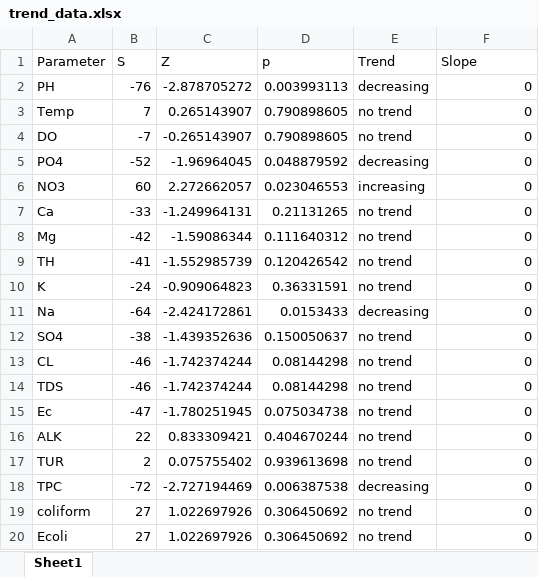
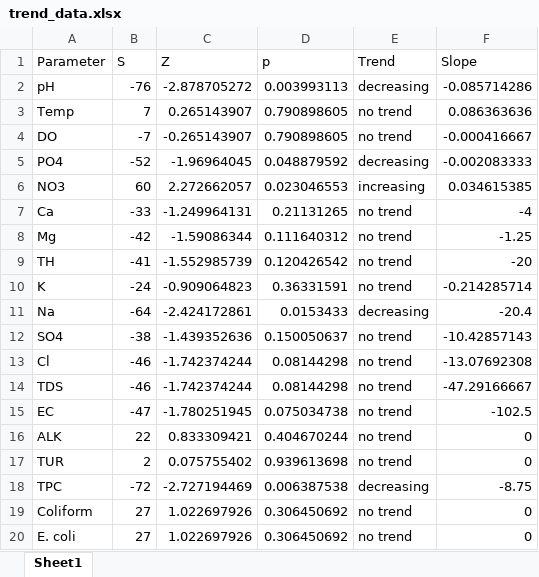
Before and after one commit to HudaElmuthefer/simulation-for-water-quality-ensurance, an Excel workbook: sim_proj_updated/trend_data.xlsx, sheet Sheet1, drawn as a sheet; values as stored, in another font and other column widths than the file's, no borders; the diff names each change by its address in the sheet, - before the commit and + after, or states it on an @@ line.

```diff
--- a/sim_proj_updated/trend_data.xlsx (sheet Sheet1)
+++ b/sim_proj_updated/trend_data.xlsx (sheet Sheet1)
-A2 (Parameter): PH
+A2 (Parameter): pH
-F2 (Slope): 0
+F2 (Slope): -0.085714286
-F3 (Slope): 0
+F3 (Slope): 0.086363636
-F4 (Slope): 0
+F4 (Slope): -0.000416667
-F5 (Slope): 0
+F5 (Slope): -0.002083333
-F6 (Slope): 0
+F6 (Slope): 0.034615385
-F7 (Slope): 0
+F7 (Slope): -4
-F8 (Slope): 0
+F8 (Slope): -1.25
-F9 (Slope): 0
+F9 (Slope): -20
-F10 (Slope): 0
+F10 (Slope): -0.214285714
-F11 (Slope): 0
+F11 (Slope): -20.4
-F12 (Slope): 0
+F12 (Slope): -10.42857143
-A13 (Parameter): CL
+A13 (Parameter): Cl
-F13 (Slope): 0
+F13 (Slope): -13.07692308
-F14 (Slope): 0
+F14 (Slope): -47.29166667
-A15 (Parameter): Ec
+A15 (Parameter): EC
-F15 (Slope): 0
+F15 (Slope): -102.5
-F18 (Slope): 0
+F18 (Slope): -8.75
-A19 (Parameter): coliform
+A19 (Parameter): Coliform
-A20 (Parameter): Ecoli
+A20 (Parameter): E. coli
```
Also changed, not shown: sim_proj_updated/ai_feature_importance.xlsx, sim_proj_updated/paretotable.xlsx, 38 other files.
